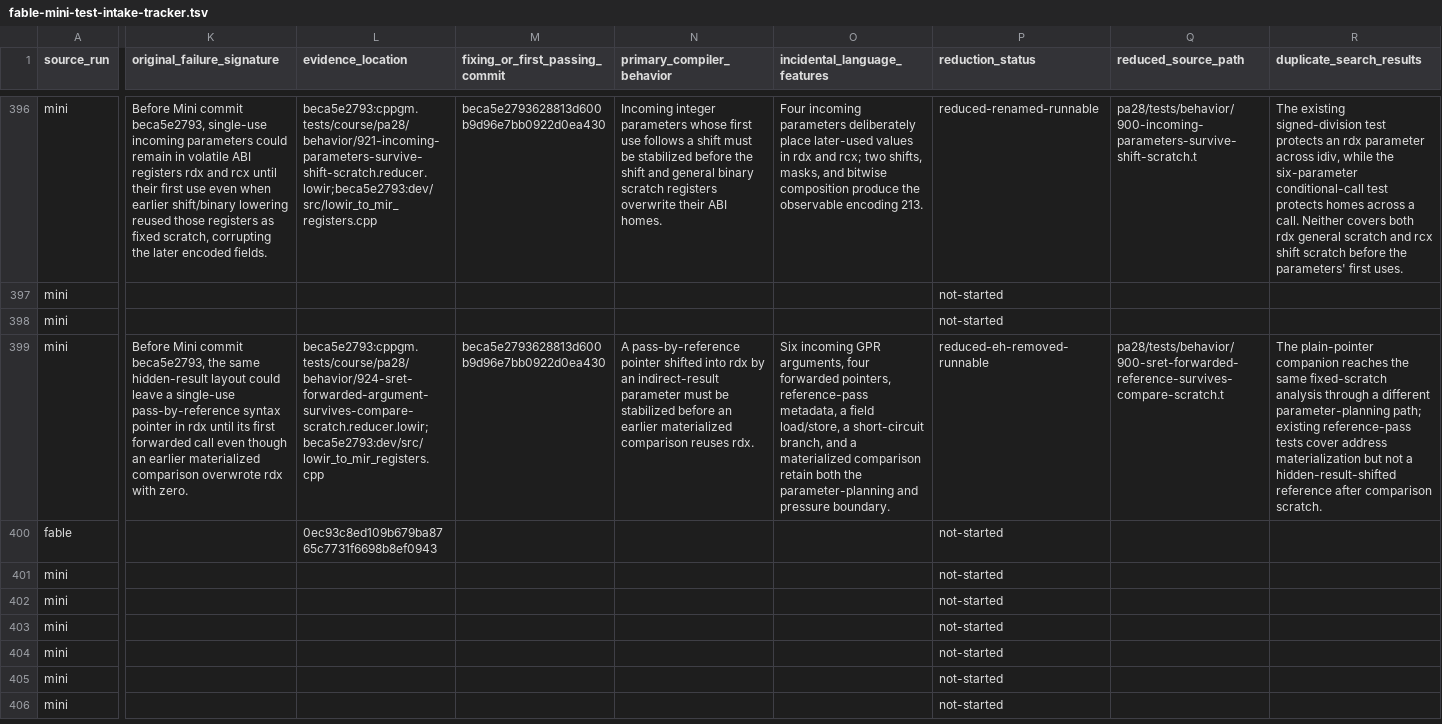
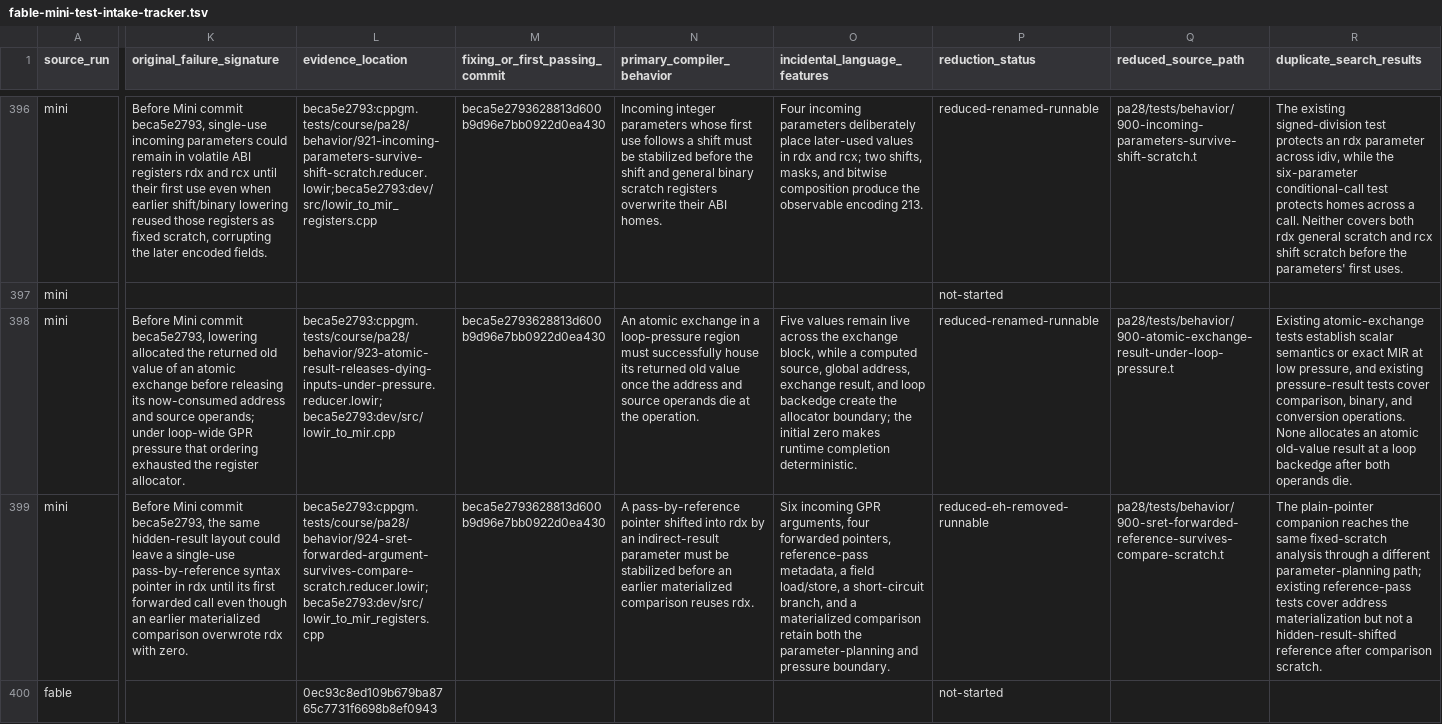
Before and after one commit to vishvananda/cppgm-extended, a TSV file: docs/fable-mini-test-intake-tracker.tsv, drawn as a sheet; only a part is shown, gaps mark what is left out; the shorter side is filled out with more unchanged rows; the diff covers the shown part only; the diff names each change by its address in the sheet, - before the commit and + after, or states it on an @@ line.

Commit message:
Intake PA28 atomic result pressure regression

```diff
--- a/docs/fable-mini-test-intake-tracker.tsv
+++ b/docs/fable-mini-test-intake-tracker.tsv
-K398 (original_failure_signature): (empty)
+K398 (original_failure_signature): Before Mini commit beca5e2793, lowering allocated the returned old value of an atomic exchange before releasing its now-consumed address and source operands; under loop-wide GPR pressure that ordering exhausted the register allocator.
-L398 (evidence_location): (empty)
+L398 (evidence_location): beca5e2793:cppgm.tests/course/pa28/behavior/923-atomic-result-releases-dying-inputs-under-pressure.reducer.lowir;beca5e2793:dev/src/lowir_to_mir.cpp
-M398 (fixing_or_first_passing_commit): (empty)
+M398 (fixing_or_first_passing_commit): beca5e2793628813d600b9d96e7bb0922d0ea430
-N398 (primary_compiler_behavior): (empty)
+N398 (primary_compiler_behavior): An atomic exchange in a loop-pressure region must successfully house its returned old value once the address and source operands die at the operation.
-O398 (incidental_language_features): (empty)
+O398 (incidental_language_features): Five values remain live across the exchange block, while a computed source, global address, exchange result, and loop backedge create the allocator boundary; the initial zero makes runtime completion deterministic.
-P398 (reduction_status): not-started
+P398 (reduction_status): reduced-renamed-runnable
-Q398 (reduced_source_path): (empty)
+Q398 (reduced_source_path): pa28/tests/behavior/900-atomic-exchange-result-under-loop-pressure.t
-R398 (duplicate_search_results): (empty)
+R398 (duplicate_search_results): Existing atomic-exchange tests establish scalar semantics or exact MIR at low pressure, and existing pressure-result tests cover comparison, binary, and conversion operations. None allocates an atomic old-value result at a loop backedge after both operands die.
```
Also changed, not shown: 10 edited cells elsewhere in this file, 5 other files.
